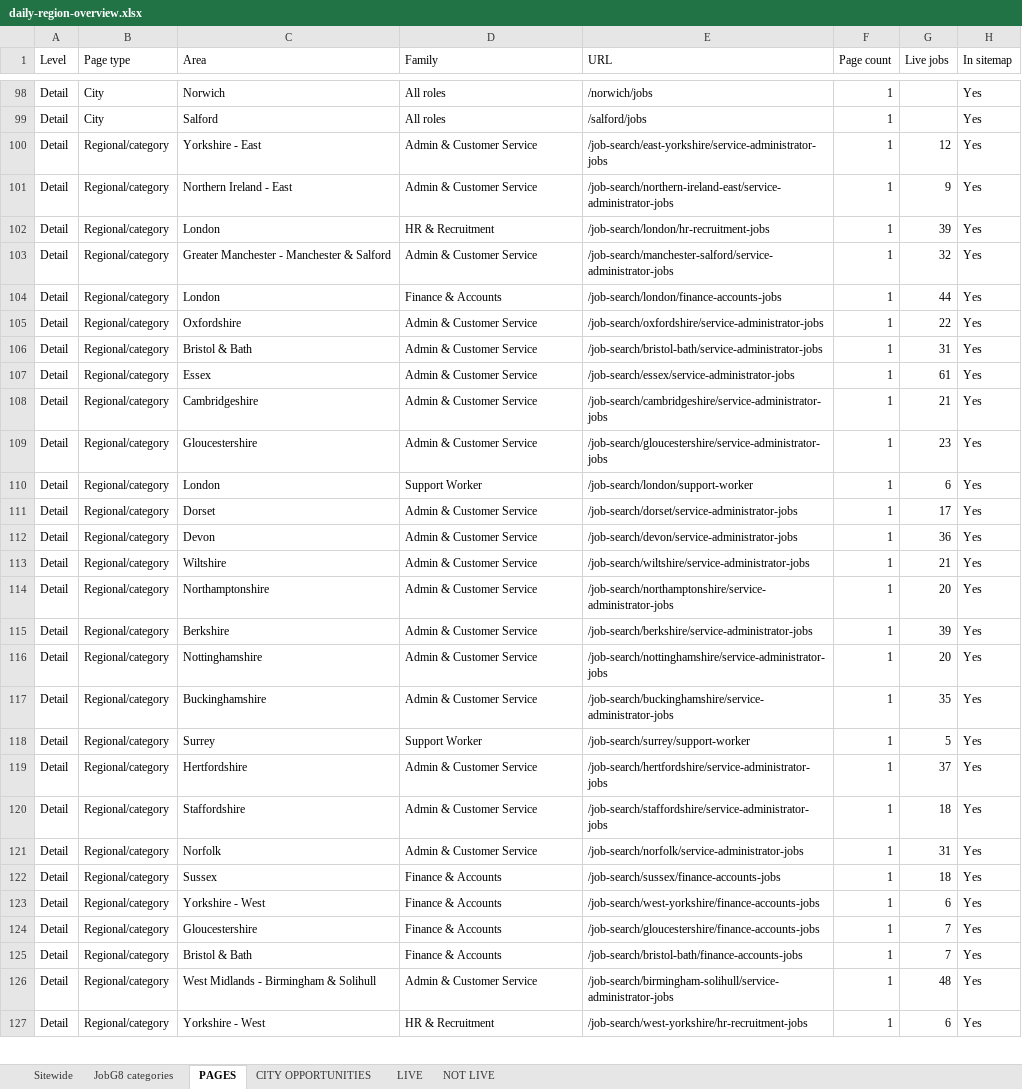
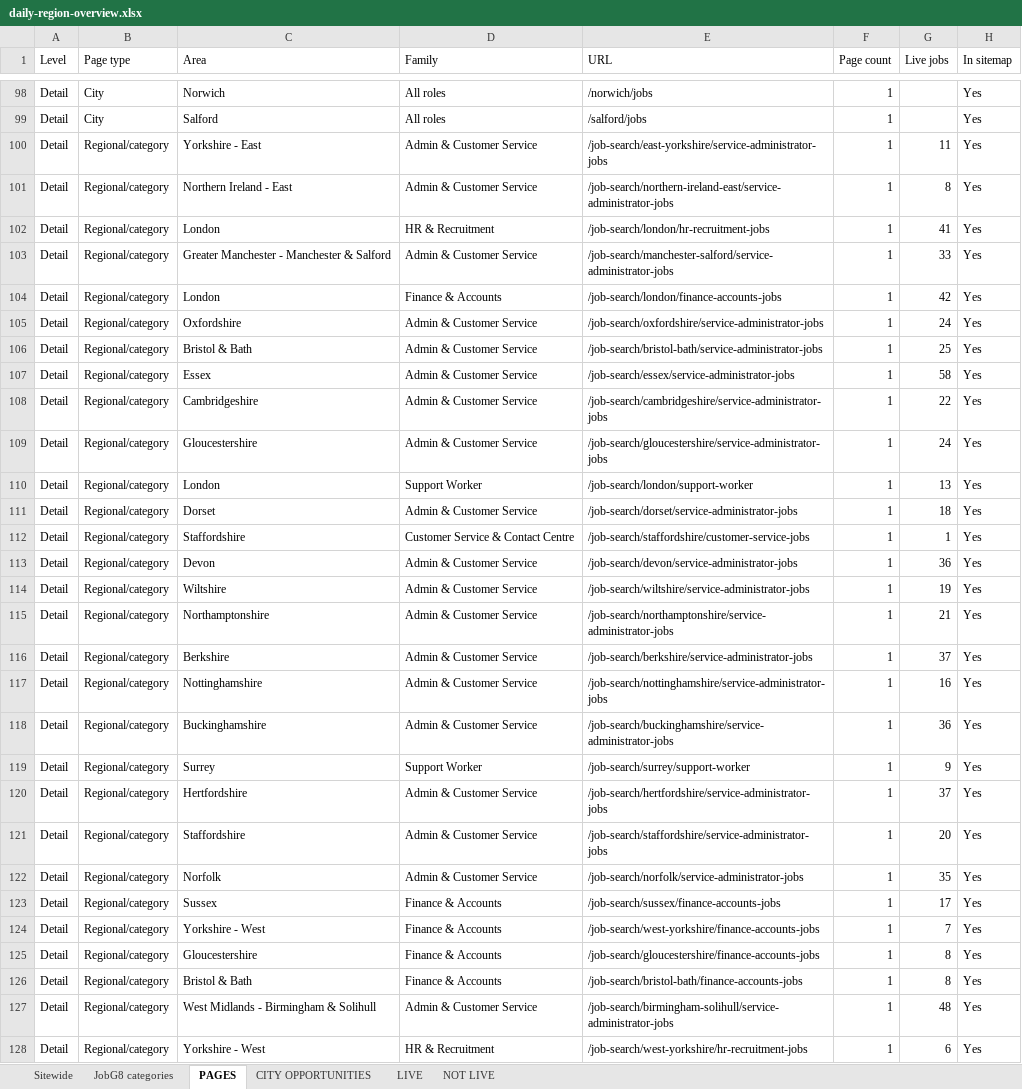
Before and after one commit to Jopa10/ontapjobsearch.com, an Excel workbook: pipeline/reports-daily/daily-region-overview.xlsx, sheet PAGES, drawn as a sheet; only a part is shown, gaps mark what is left out; values as stored, in another font and other column widths than the file's, no cell formats; addresses are those after the commit; the diff covers the shown part only; the diff names each change by its address in the sheet, - before the commit and + after, or states it on an @@ line.

```diff
--- a/pipeline/reports-daily/daily-region-overview.xlsx (sheet PAGES)
+++ b/pipeline/reports-daily/daily-region-overview.xlsx (sheet PAGES)
-G100 (Live jobs): 12
+G100 (Live jobs): 11
-G101 (Live jobs): 9
+G101 (Live jobs): 8
-G102 (Live jobs): 39
+G102 (Live jobs): 41
-G103 (Live jobs): 32
+G103 (Live jobs): 33
-G104 (Live jobs): 44
+G104 (Live jobs): 42
-G105 (Live jobs): 22
+G105 (Live jobs): 24
-G106 (Live jobs): 31
+G106 (Live jobs): 25
-G107 (Live jobs): 61
+G107 (Live jobs): 58
-G108 (Live jobs): 21
+G108 (Live jobs): 22
-G109 (Live jobs): 23
+G109 (Live jobs): 24
-G110 (Live jobs): 6
+G110 (Live jobs): 13
-G111 (Live jobs): 17
+G111 (Live jobs): 18
+row 112: Detail | Regional/category | Staffordshire | Customer Service & Contact Centre | /job-search/staffordshire/customer-service-jobs | 1 | 1 | Yes
-G114 (Live jobs): 21
+G114 (Live jobs): 19
-G115 (Live jobs): 20
+G115 (Live jobs): 21
-G116 (Live jobs): 39
+G116 (Live jobs): 37
-G117 (Live jobs): 20
+G117 (Live jobs): 16
-G118 (Live jobs): 35
+G118 (Live jobs): 36
-G119 (Live jobs): 5
+G119 (Live jobs): 9
-G121 (Live jobs): 18
+G121 (Live jobs): 20
-G122 (Live jobs): 31
+G122 (Live jobs): 35
-G123 (Live jobs): 18
+G123 (Live jobs): 17
-G124 (Live jobs): 6
+G124 (Live jobs): 7
-G125:G126 (Live jobs): 7
+G125:G126 (Live jobs): 8
```
Also changed, not shown: 2 added rows, 3 removed rows and 106 edited cells elsewhere in this sheet, sheet CITY OPPORTUNITIES, sheet LIVE, sheet JobG8 categories, sheet Sitewide, cell formats, 1 other file.
